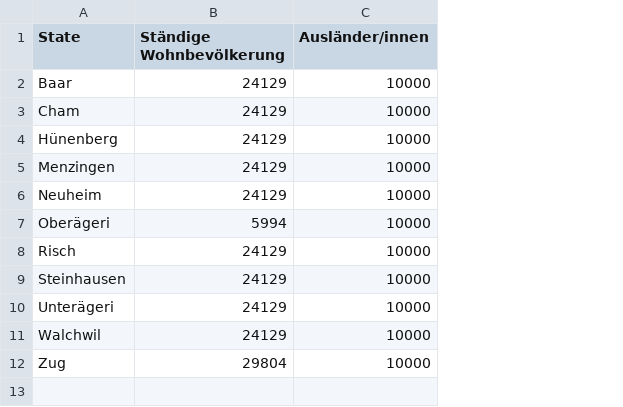
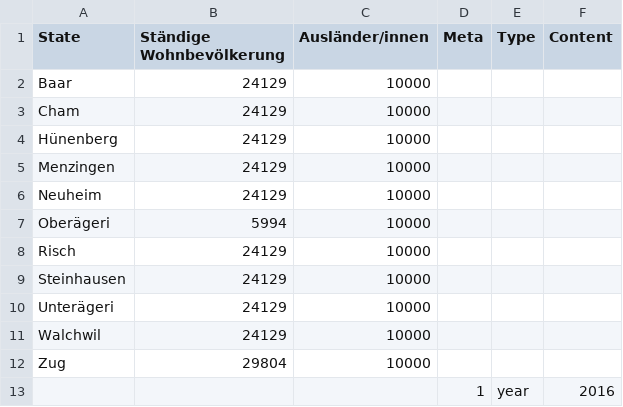
Before and after one commit to statzg/glibraries-stat-zug, a CSV file: data/data1.csv, drawn as a sheet; the diff names each change by its address in the sheet, - before the commit and + after, or states it on an @@ line.

```diff
--- a/data/data1.csv
+++ b/data/data1.csv
+column D (Meta), empty
+column E (Type), empty
+column F (Content), empty
+row 13:  |  |  | 1 | year | 2016
```
Also changed, not shown: 3 other files.
